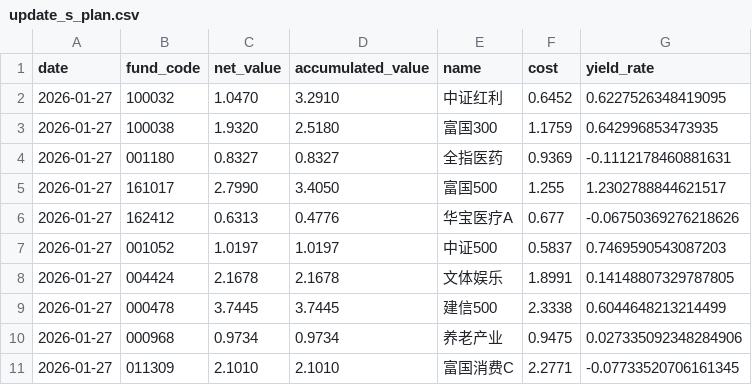
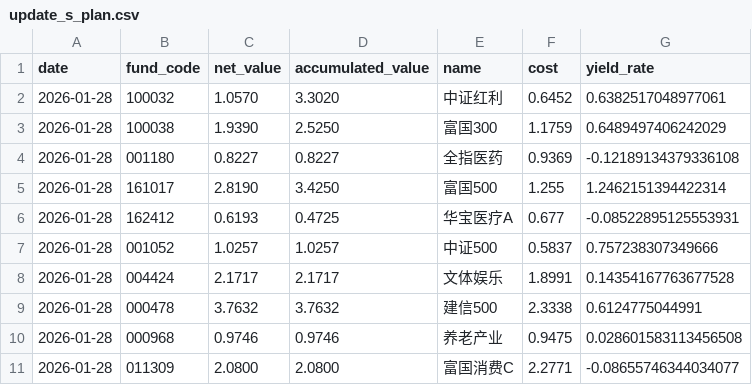
Before and after one commit to ylka/fund, a CSV file: update_s_plan.csv, drawn as a sheet; only a part is shown; the diff covers the shown part only.

```diff
--- a/update_s_plan.csv
+++ b/update_s_plan.csv
@@ -1,11 +1,11 @@
 date,fund_code,net_value,accumulated_value,name,cost,yield_rate
-2026-01-27,100032,1.0470,3.2910,中证红利,0.6452,0.6227526348419095
-2026-01-27,100038,1.9320,2.5180,富国300,1.1759,0.642996853473935
-2026-01-27,001180,0.8327,0.8327,全指医药,0.9369,-0.1112178460881631
-2026-01-27,161017,2.7990,3.4050,富国500,1.255,1.2302788844621517
-2026-01-27,162412,0.6313,0.4776,华宝医疗A,0.677,-0.06750369276218626
-2026-01-27,001052,1.0197,1.0197,中证500,0.5837,0.7469590543087203
-2026-01-27,004424,2.1678,2.1678,文体娱乐,1.8991,0.14148807329787805
-2026-01-27,000478,3.7445,3.7445,建信500,2.3338,0.6044648213214499
-2026-01-27,000968,0.9734,0.9734,养老产业,0.9475,0.027335092348284906
-2026-01-27,011309,2.1010,2.1010,富国消费C,2.2771,-0.07733520706161345
+2026-01-28,100032,1.0570,3.3020,中证红利,0.6452,0.6382517048977061
+2026-01-28,100038,1.9390,2.5250,富国300,1.1759,0.6489497406242029
+2026-01-28,001180,0.8227,0.8227,全指医药,0.9369,-0.12189134379336108
+2026-01-28,161017,2.8190,3.4250,富国500,1.255,1.2462151394422314
+2026-01-28,162412,0.6193,0.4725,华宝医疗A,0.677,-0.08522895125553931
+2026-01-28,001052,1.0257,1.0257,中证500,0.5837,0.757238307349666
+2026-01-28,004424,2.1717,2.1717,文体娱乐,1.8991,0.14354167763677528
+2026-01-28,000478,3.7632,3.7632,建信500,2.3338,0.6124775044991
+2026-01-28,000968,0.9746,0.9746,养老产业,0.9475,0.028601583113456508
+2026-01-28,011309,2.0800,2.0800,富国消费C,2.2771,-0.08655746344034077
```
Also changed, not shown: 72 edited cells elsewhere in this file, 1 other file.
